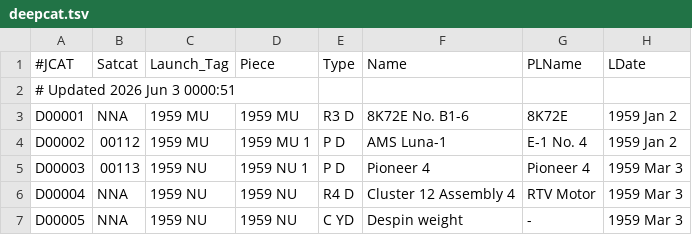
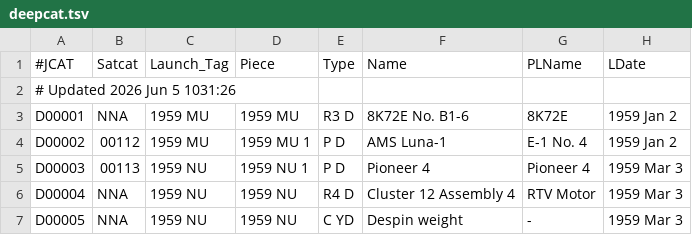
Before and after one commit to sizhewang25/jonathon-space-archive, a TSV file: data/deepcat.tsv, drawn as a sheet; only a part is shown; the diff names each change by its address in the sheet, - before the commit and + after, or states it on an @@ line.

```diff
--- a/data/deepcat.tsv
+++ b/data/deepcat.tsv
-A2 (#JCAT): # Updated 2026 Jun 3 0000:51
+A2 (#JCAT): # Updated 2026 Jun 5 1031:26
```
Also changed, not shown: data/ftocat.tsv, data/geotab.tsv, 5 other files.
